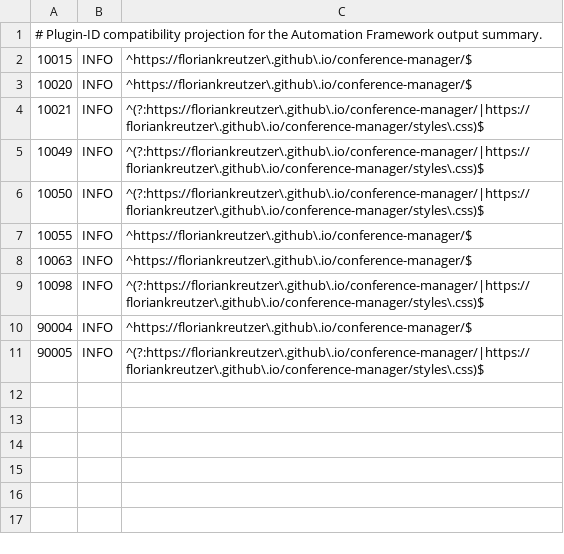
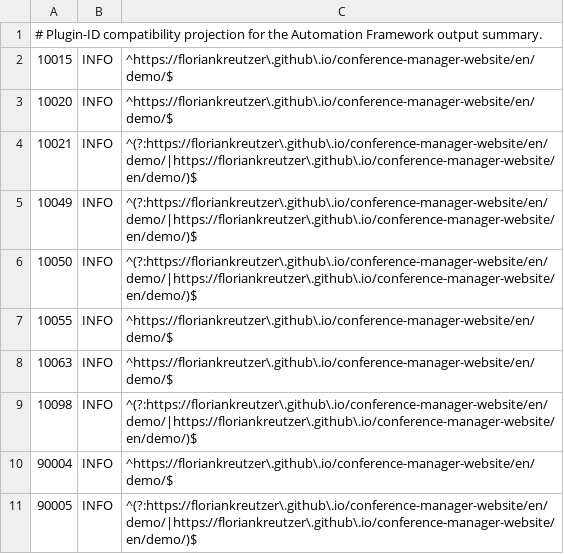
Before and after one commit to floriankreutzer/conference-manager, a TSV file: .zap/static-launchpad-summary.tsv, drawn as a sheet.

Commit message:
security(dast): rebind reviewed static policy to website launchpad

```diff
--- a/.zap/static-launchpad-summary.tsv
+++ b/.zap/static-launchpad-summary.tsv
@@ -1,11 +1,11 @@
 # Plugin-ID compatibility projection for the Automation Framework output summary.
-10015	INFO	^https://floriankreutzer\.github\.io/conference-manager/$
-10020	INFO	^https://floriankreutzer\.github\.io/conference-manager/$
-10021	INFO	^(?:https://floriankreutzer\.github\.io/conference-manager/|https://floriankreutzer\.github\.io/conference-manager/styles\.css)$
-10049	INFO	^(?:https://floriankreutzer\.github\.io/conference-manager/|https://floriankreutzer\.github\.io/conference-manager/styles\.css)$
-10050	INFO	^(?:https://floriankreutzer\.github\.io/conference-manager/|https://floriankreutzer\.github\.io/conference-manager/styles\.css)$
-10055	INFO	^https://floriankreutzer\.github\.io/conference-manager/$
-10063	INFO	^https://floriankreutzer\.github\.io/conference-manager/$
-10098	INFO	^(?:https://floriankreutzer\.github\.io/conference-manager/|https://floriankreutzer\.github\.io/conference-manager/styles\.css)$
-90004	INFO	^https://floriankreutzer\.github\.io/conference-manager/$
-90005	INFO	^(?:https://floriankreutzer\.github\.io/conference-manager/|https://floriankreutzer\.github\.io/conference-manager/styles\.css)$
+10015	INFO	^https://floriankreutzer\.github\.io/conference-manager-website/en/demo/$
+10020	INFO	^https://floriankreutzer\.github\.io/conference-manager-website/en/demo/$
+10021	INFO	^(?:https://floriankreutzer\.github\.io/conference-manager-website/en/demo/|https://floriankreutzer\.github\.io/conference-manager-website/en/demo/)$
+10049	INFO	^(?:https://floriankreutzer\.github\.io/conference-manager-website/en/demo/|https://floriankreutzer\.github\.io/conference-manager-website/en/demo/)$
+10050	INFO	^(?:https://floriankreutzer\.github\.io/conference-manager-website/en/demo/|https://floriankreutzer\.github\.io/conference-manager-website/en/demo/)$
+10055	INFO	^https://floriankreutzer\.github\.io/conference-manager-website/en/demo/$
+10063	INFO	^https://floriankreutzer\.github\.io/conference-manager-website/en/demo/$
+10098	INFO	^(?:https://floriankreutzer\.github\.io/conference-manager-website/en/demo/|https://floriankreutzer\.github\.io/conference-manager-website/en/demo/)$
+90004	INFO	^https://floriankreutzer\.github\.io/conference-manager-website/en/demo/$
+90005	INFO	^(?:https://floriankreutzer\.github\.io/conference-manager-website/en/demo/|https://floriankreutzer\.github\.io/conference-manager-website/en/demo/)$
```
